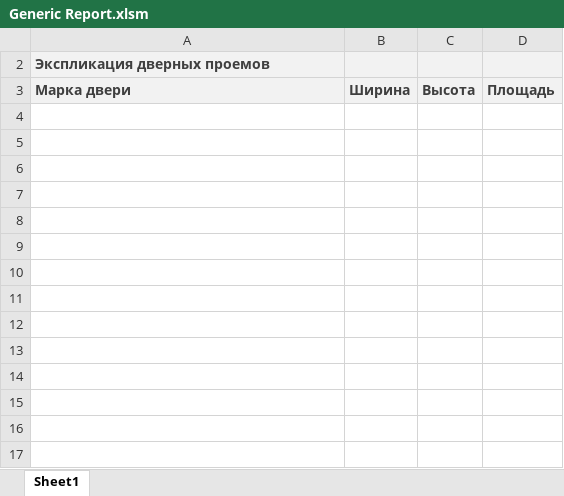
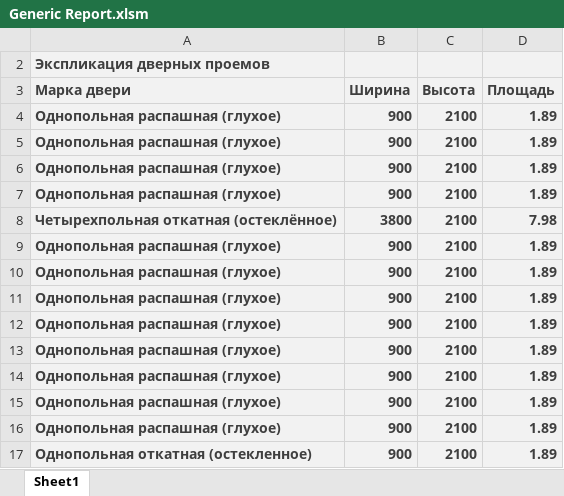
Before and after one commit to bausk/BetterReports, an Excel workbook: Generic Report.xlsm, sheet Sheet1, drawn as a sheet; values as stored, in another font and other column widths than the file's, no borders; the diff names each change by its address in the sheet, - before the commit and + after, or states it on an @@ line.

```diff
--- a/Generic Report.xlsm (sheet Sheet1)
+++ b/Generic Report.xlsm (sheet Sheet1)
+row 4: Однопольная распашная (глухое) | 900 | 2100 | 1.89
+row 5: Однопольная распашная (глухое) | 900 | 2100 | 1.89
+row 6: Однопольная распашная (глухое) | 900 | 2100 | 1.89
+row 7: Однопольная распашная (глухое) | 900 | 2100 | 1.89
+row 8: Четырехпольная откатная (остеклённое) | 3800 | 2100 | 7.98
+row 9: Однопольная распашная (глухое) | 900 | 2100 | 1.89
+row 10: Однопольная распашная (глухое) | 900 | 2100 | 1.89
+row 11: Однопольная распашная (глухое) | 900 | 2100 | 1.89
+row 12: Однопольная распашная (глухое) | 900 | 2100 | 1.89
+row 13: Однопольная распашная (глухое) | 900 | 2100 | 1.89
+row 14: Однопольная распашная (глухое) | 900 | 2100 | 1.89
+row 15: Однопольная распашная (глухое) | 900 | 2100 | 1.89
+row 16: Однопольная распашная (глухое) | 900 | 2100 | 1.89
+row 17: Однопольная откатная (остекленное) | 900 | 2100 | 1.89
```
Also changed, not shown: 1 other file.
